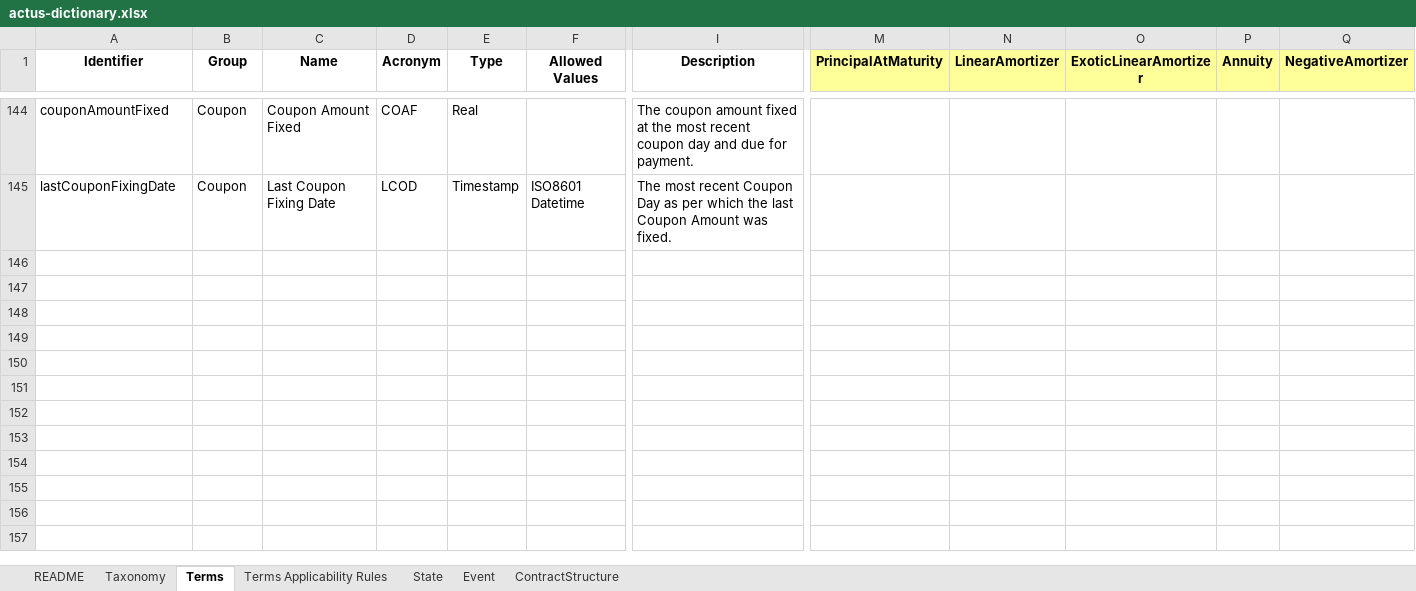
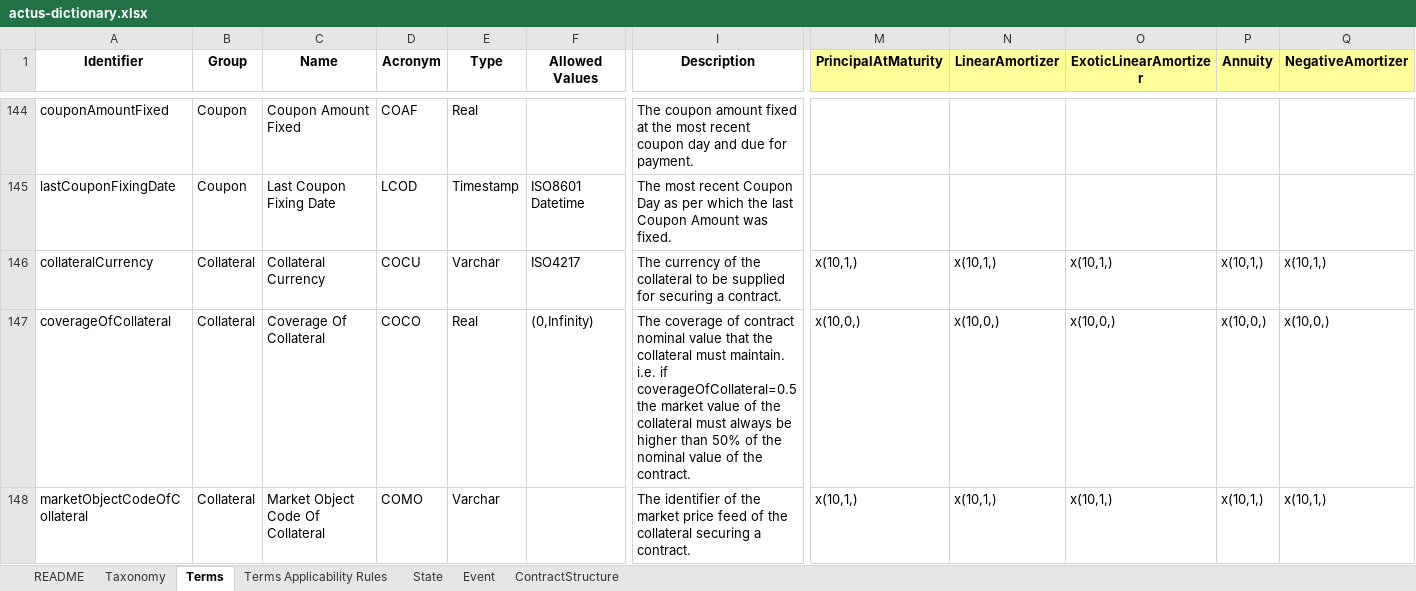
Before and after one commit to atpar/actus-dictionary, an Excel workbook: actus-dictionary.xlsx, sheet Terms, drawn as a sheet; only a part is shown, gaps mark what is left out; values as stored, in another font and other column widths than the file's, no borders; charts and pictures not drawn; rows hold the shown columns only; the diff names each change by its address in the sheet, - before the commit and + after, or states it on an @@ line.

Commit message:
added collateral terms and cleaned up issues

```diff
--- a/actus-dictionary.xlsx (sheet Terms)
+++ b/actus-dictionary.xlsx (sheet Terms)
+row 146: collateralCurrency | Collateral | Collateral Currency | COCU | Varchar | ISO4217 | The currency of the collateral to be supplied for securing a contract. | x(10,1,) | x(10,1,) | x(10,1,) | x(10,1,) | x(10,1,)
+row 147: coverageOfCollateral | Collateral | Coverage Of Collateral | COCO | Real | (0,Infinity) | The coverage of contract nominal value that the collateral must maintain. i.e. if coverageOfCollateral=0.5 the market value of the collateral must always be higher than 50% of the nominal value of the contract. | x(10,0,) | x(10,0,) | x(10,0,) | x(10,0,) | x(10,0,)
+row 148: marketObjectCodeOfCollateral | Collateral | Market Object Code Of Collateral | COMO | Varchar |  | The identifier of the market price feed of the collateral securing a contract. | x(10,1,) | x(10,1,) | x(10,1,) | x(10,1,) | x(10,1,)
```
Also changed, not shown: 3 other files.
